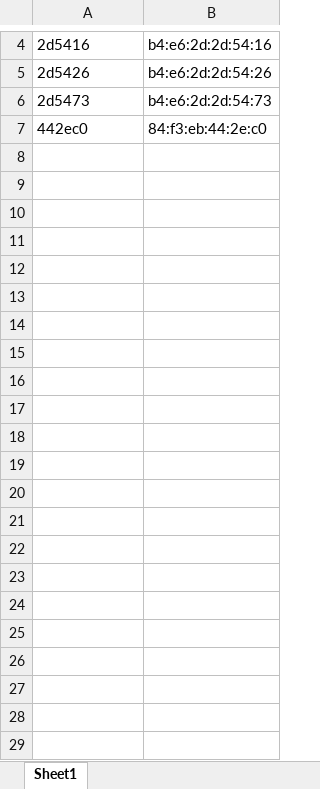
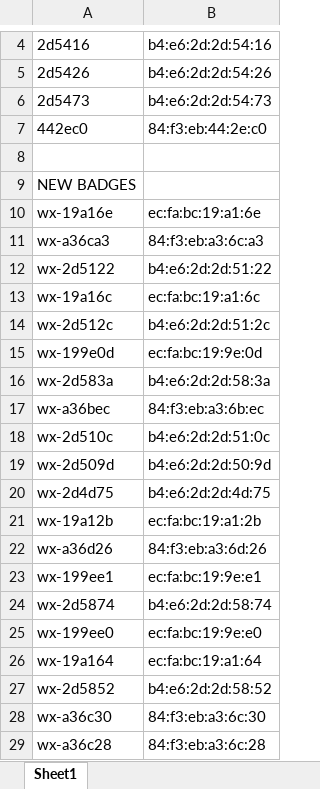
Before and after one commit to lucas-yarnes/badges, an Excel workbook: module ids.xlsx, sheet Sheet1, drawn as a sheet; only a part is shown, gaps mark what is left out; values as stored, in another font and other column widths than the file's, no borders; the diff names each change by its address in the sheet, - before the commit and + after, or states it on an @@ line.

Commit message:
contains mac addresses of at least the 20 newest badges, just in case needed in the future

```diff
--- a/module ids.xlsx (sheet Sheet1)
+++ b/module ids.xlsx (sheet Sheet1)
+row 8: (empty)
+row 9: NEW BADGES
+row 10: wx-19a16e | ec:fa:bc:19:a1:6e
+row 11: wx-a36ca3 | 84:f3:eb:a3:6c:a3
+row 12: wx-2d5122 | b4:e6:2d:2d:51:22
+row 13: wx-19a16c | ec:fa:bc:19:a1:6c
+row 14: wx-2d512c | b4:e6:2d:2d:51:2c
+row 15: wx-199e0d | ec:fa:bc:19:9e:0d
+row 16: wx-2d583a | b4:e6:2d:2d:58:3a
+row 17: wx-a36bec | 84:f3:eb:a3:6b:ec
+row 18: wx-2d510c | b4:e6:2d:2d:51:0c
+row 19: wx-2d509d | b4:e6:2d:2d:50:9d
+row 20: wx-2d4d75 | b4:e6:2d:2d:4d:75
+row 21: wx-19a12b | ec:fa:bc:19:a1:2b
+row 22: wx-a36d26 | 84:f3:eb:a3:6d:26
+row 23: wx-199ee1 | ec:fa:bc:19:9e:e1
+row 24: wx-2d5874 | b4:e6:2d:2d:58:74
+row 25: wx-199ee0 | ec:fa:bc:19:9e:e0
+row 26: wx-19a164 | ec:fa:bc:19:a1:64
+row 27: wx-2d5852 | b4:e6:2d:2d:58:52
+row 28: wx-a36c30 | 84:f3:eb:a3:6c:30
+row 29: wx-a36c28 | 84:f3:eb:a3:6c:28
```
